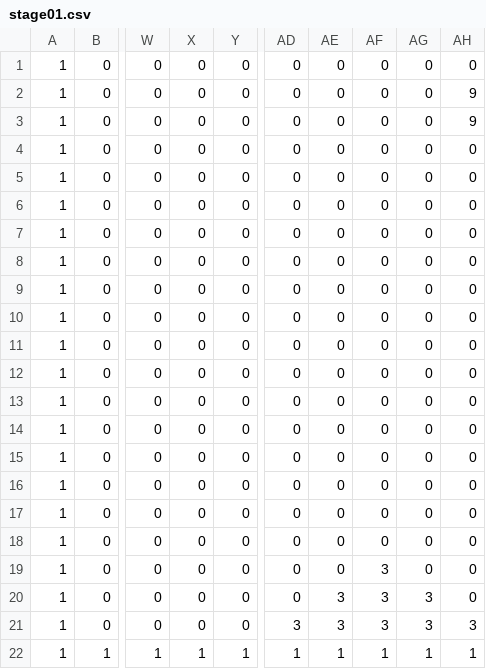
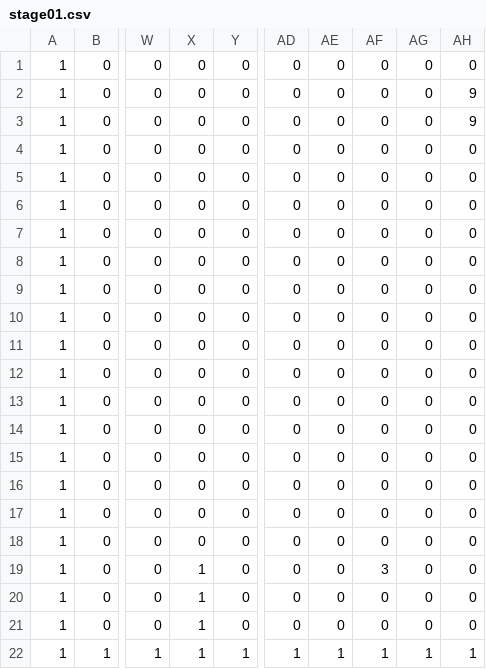
Before and after one commit to Kasugai0083/MarioMaker, a CSV file: MyEngine_ver/MarioMaker_ME/MarioMaker_ME/Csv/stage01.csv, drawn as a sheet; only a part is shown, gaps mark what is left out; the diff names each change by its address in the sheet, - before the commit and + after, or states it on an @@ line.

```diff
--- a/MyEngine_ver/MarioMaker_ME/MarioMaker_ME/Csv/stage01.csv
+++ b/MyEngine_ver/MarioMaker_ME/MarioMaker_ME/Csv/stage01.csv
-X19:X21: 0
+X19:X21: 1
-AE20:AE21: 3
+AE20:AE21: 0
-AF20:AF21: 3
+AF20:AF21: 0
-AG20:AG21: 3
+AG20:AG21: 0
-AD21: 3
+AD21: 0
-AH21: 3
+AH21: 0
```
Also changed, not shown: 6 other files.
